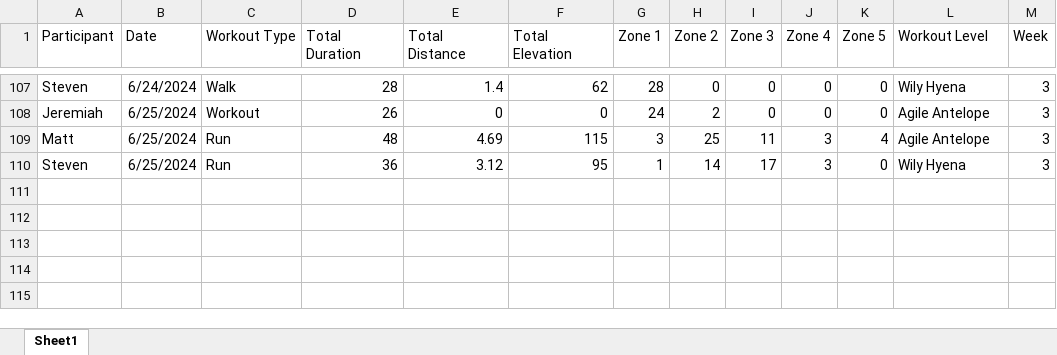
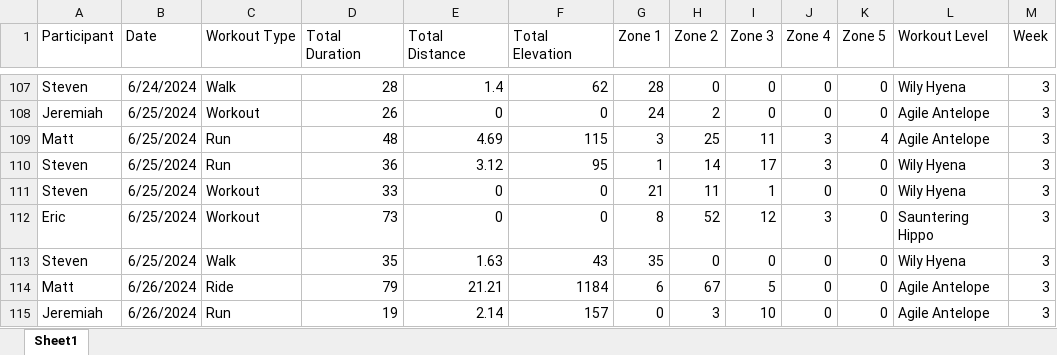
Before and after one commit to Steven-Carter-Data/strava_killimanjaro_tracker, an Excel workbook: Kilimanjaro_Weekly_Scoreboard.xlsx, sheet Sheet1, drawn as a sheet; only a part is shown, gaps mark what is left out; values as stored, in another font and other column widths than the file's, no borders; the diff names each change by its address in the sheet, - before the commit and + after, or states it on an @@ line.

Commit message:
Add files via upload

```diff
--- a/Kilimanjaro_Weekly_Scoreboard.xlsx (sheet Sheet1)
+++ b/Kilimanjaro_Weekly_Scoreboard.xlsx (sheet Sheet1)
+row 111: Steven | 6/25/2024 | Workout | 33 | 0 | 0 | 21 | 11 | 1 | 0 | 0 | Wily Hyena | 3
+row 112: Eric | 6/25/2024 | Workout | 73 | 0 | 0 | 8 | 52 | 12 | 3 | 0 | Sauntering Hippo | 3
+row 113: Steven | 6/25/2024 | Walk | 35 | 1.63 | 43 | 35 | 0 | 0 | 0 | 0 | Wily Hyena | 3
+row 114: Matt | 6/26/2024 | Ride | 79 | 21.21 | 1184 | 6 | 67 | 5 | 0 | 0 | Agile Antelope | 3
+row 115: Jeremiah | 6/26/2024 | Run | 19 | 2.14 | 157 | 0 | 3 | 10 | 0 | 0 | Agile Antelope | 3
```
